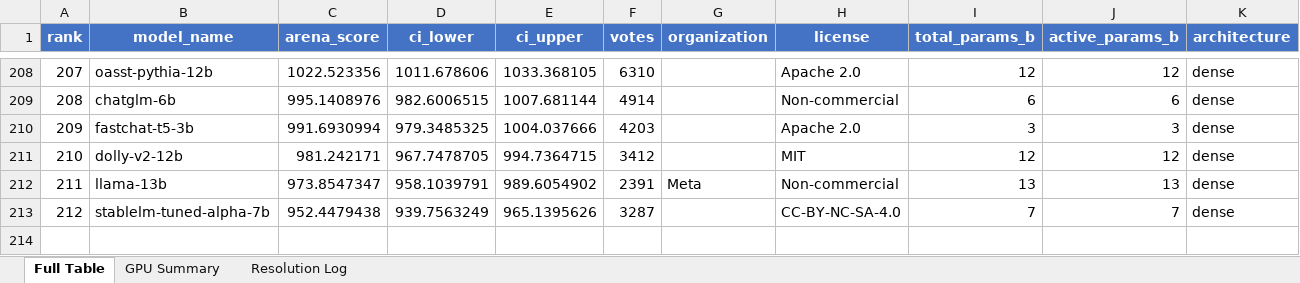
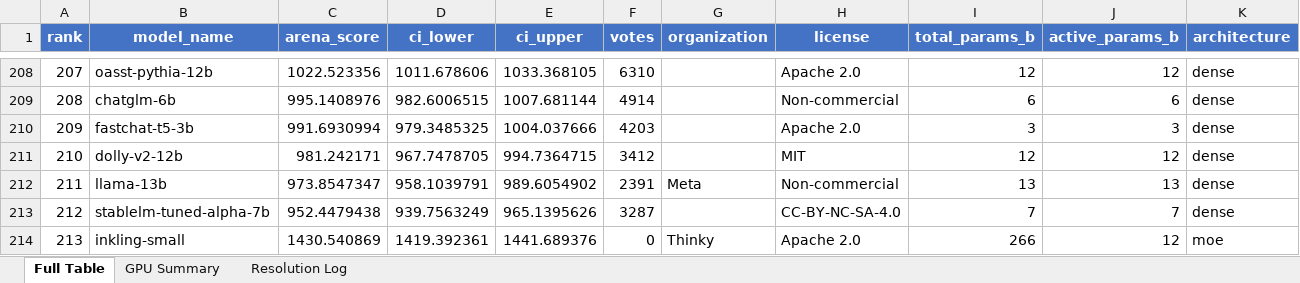
Before and after one commit to KayKv10/llm-arena-vram-calc, an Excel workbook: arena_enrichment/output/arena_leaderboard_enriched.xlsx, sheet Full Table, drawn as a sheet; only a part is shown, gaps mark what is left out; values as stored, in another font and other column widths than the file's, no borders; rows hold the shown columns only; the diff names each change by its address in the sheet, - before the commit and + after, or states it on an @@ line.

```diff
--- a/arena_enrichment/output/arena_leaderboard_enriched.xlsx (sheet Full Table)
+++ b/arena_enrichment/output/arena_leaderboard_enriched.xlsx (sheet Full Table)
+row 214: 213 | inkling-small | 1430.540869 | 1419.392361 | 1441.689376 | 0 | Thinky | Apache 2.0 | 266 | 12 | moe
```
Also changed, not shown: sheet Resolution Log, 2 other files.
